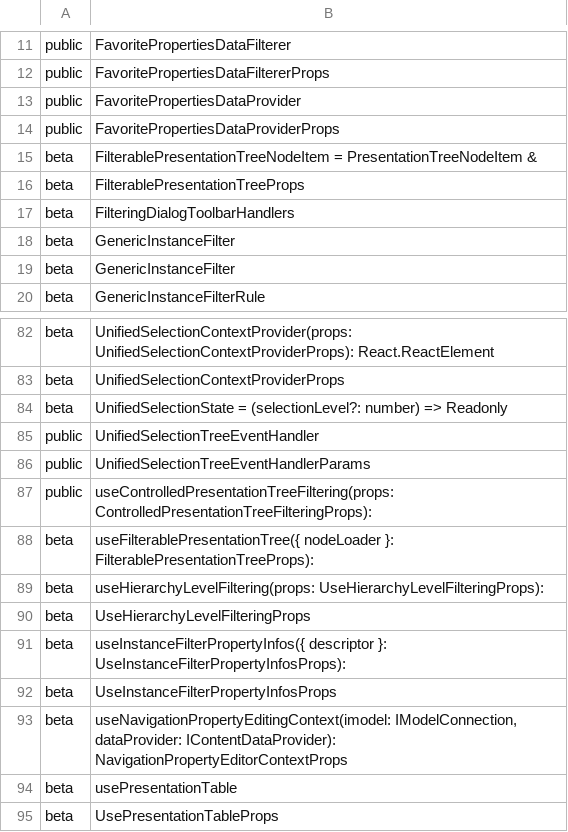
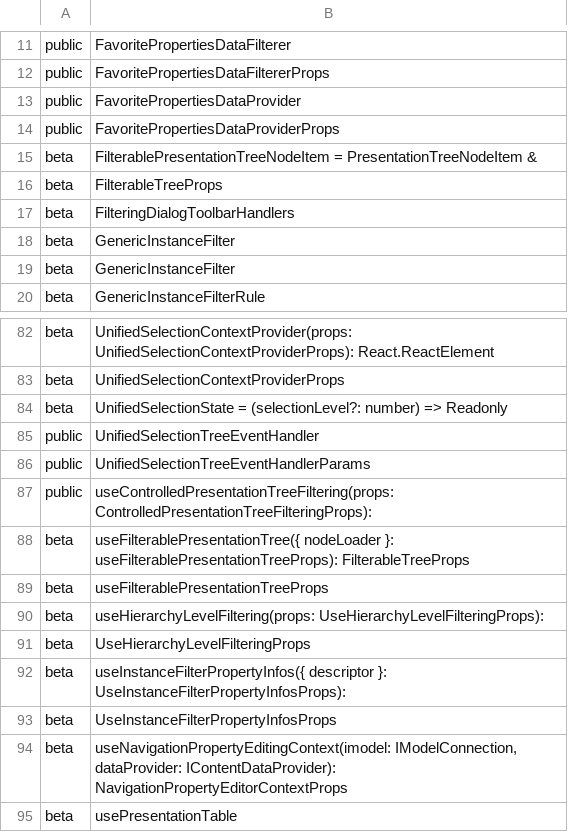
Before and after one commit to iTwin/presentation, a CSV file: packages/components/api/presentation-components.exports.csv, drawn as a sheet; only a part is shown, gaps mark what is left out; the shorter side is filled out with more unchanged rows.

```diff
--- a/packages/components/api/presentation-components.exports.csv
+++ b/packages/components/api/presentation-components.exports.csv
@@ -15,3 +15,3 @@ public;FavoritePropertiesDataProviderProps
 beta;FilterablePresentationTreeNodeItem = PresentationTreeNodeItem &
-beta;FilterablePresentationTreeProps
+beta;FilterableTreeProps
 beta;FilteringDialogToolbarHandlers
@@ -87,3 +87,4 @@ public;UnifiedSelectionTreeEventHandlerParams
 public;useControlledPresentationTreeFiltering(props: ControlledPresentationTreeFilteringProps):
-beta;useFilterablePresentationTree({ nodeLoader }: FilterablePresentationTreeProps):
+beta;useFilterablePresentationTree({ nodeLoader }: useFilterablePresentationTreeProps): FilterableTreeProps
+beta;useFilterablePresentationTreeProps
 beta;useHierarchyLevelFiltering(props: UseHierarchyLevelFilteringProps):
```
Also changed, not shown: 2 other files.
